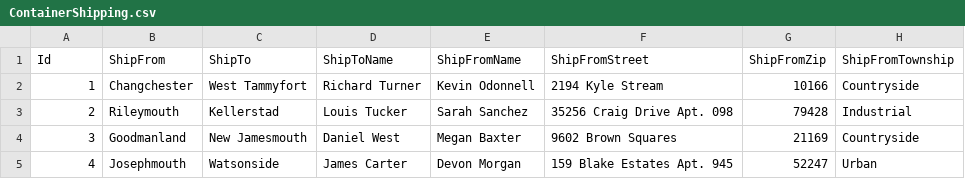
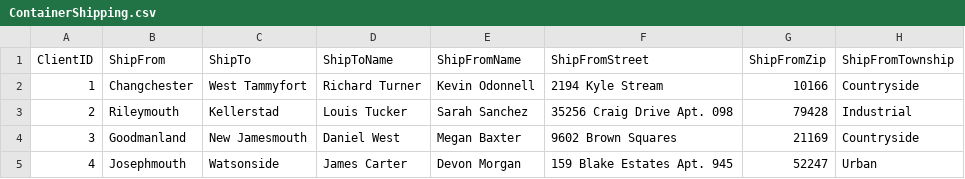
Before and after one commit to TravisAdamson/atlas-capstone, a CSV file: RESTDB/Faker/FinishedCSV/ContainerShipping.csv, drawn as a sheet; only a part is shown; the diff names each change by its address in the sheet, - before the commit and + after, or states it on an @@ line.

```diff
--- a/RESTDB/Faker/FinishedCSV/ContainerShipping.csv
+++ b/RESTDB/Faker/FinishedCSV/ContainerShipping.csv
-A1: Id
+A1: ClientID
```
Also changed, not shown: RESTDB/Faker/FinishedCSV/Airline.csv, RESTDB/Faker/FinishedCSV/Buyer.csv, 34 other files.
